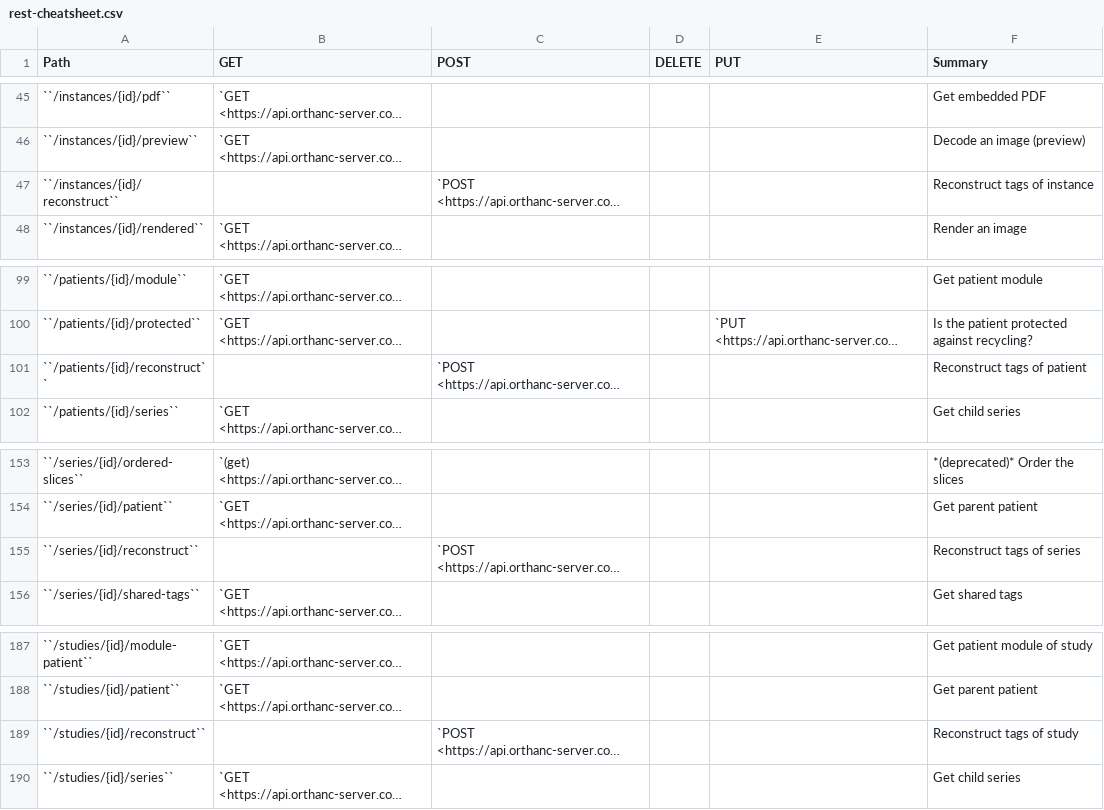
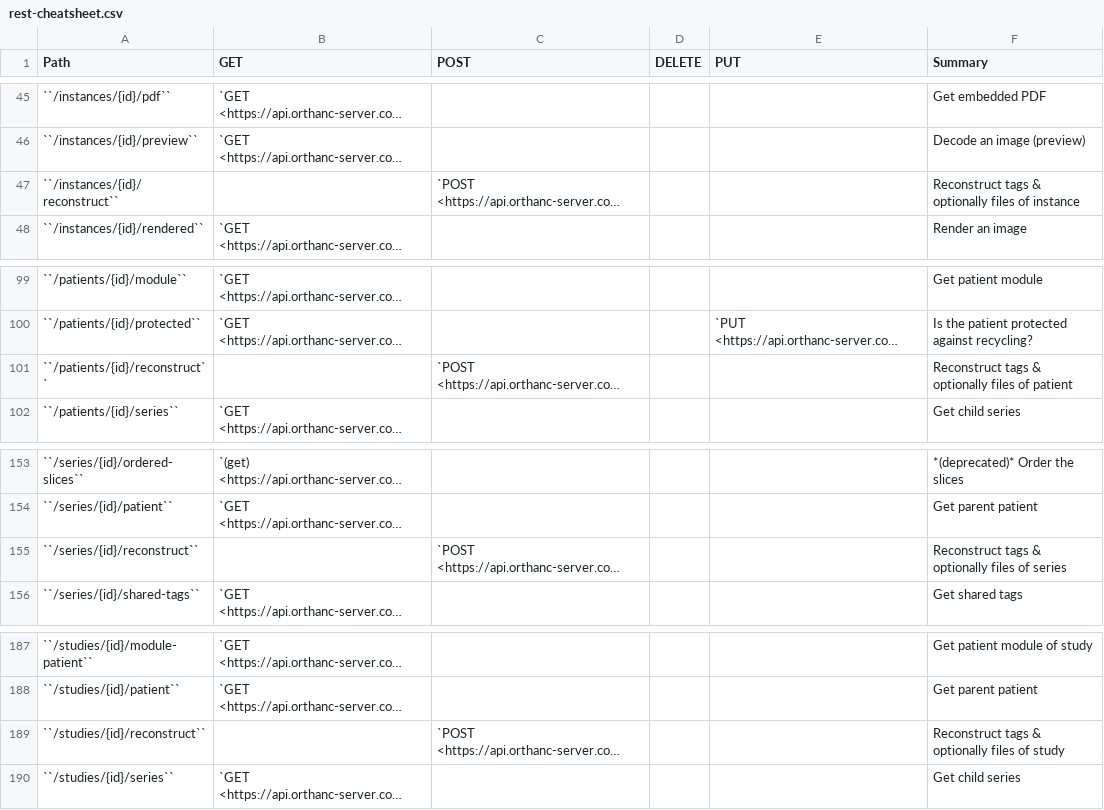
Before and after one commit to orthanc-mirrors/orthanc-book, a CSV file: Sphinx/source/users/rest-cheatsheet.csv, drawn as a sheet; only a part is shown, gaps mark what is left out; long unchanged cells end in …; the diff names each change by its address in the sheet, - before the commit and + after, or states it on an @@ line.

```diff
--- a/Sphinx/source/users/rest-cheatsheet.csv
+++ b/Sphinx/source/users/rest-cheatsheet.csv
-F47 (Summary): Reconstruct tags of instance
+F47 (Summary): Reconstruct tags & optionally files of instance
-F101 (Summary): Reconstruct tags of patient
+F101 (Summary): Reconstruct tags & optionally files of patient
-F155 (Summary): Reconstruct tags of series
+F155 (Summary): Reconstruct tags & optionally files of series
-F189 (Summary): Reconstruct tags of study
+F189 (Summary): Reconstruct tags & optionally files of study
```
Also changed, not shown: 18 other files.
